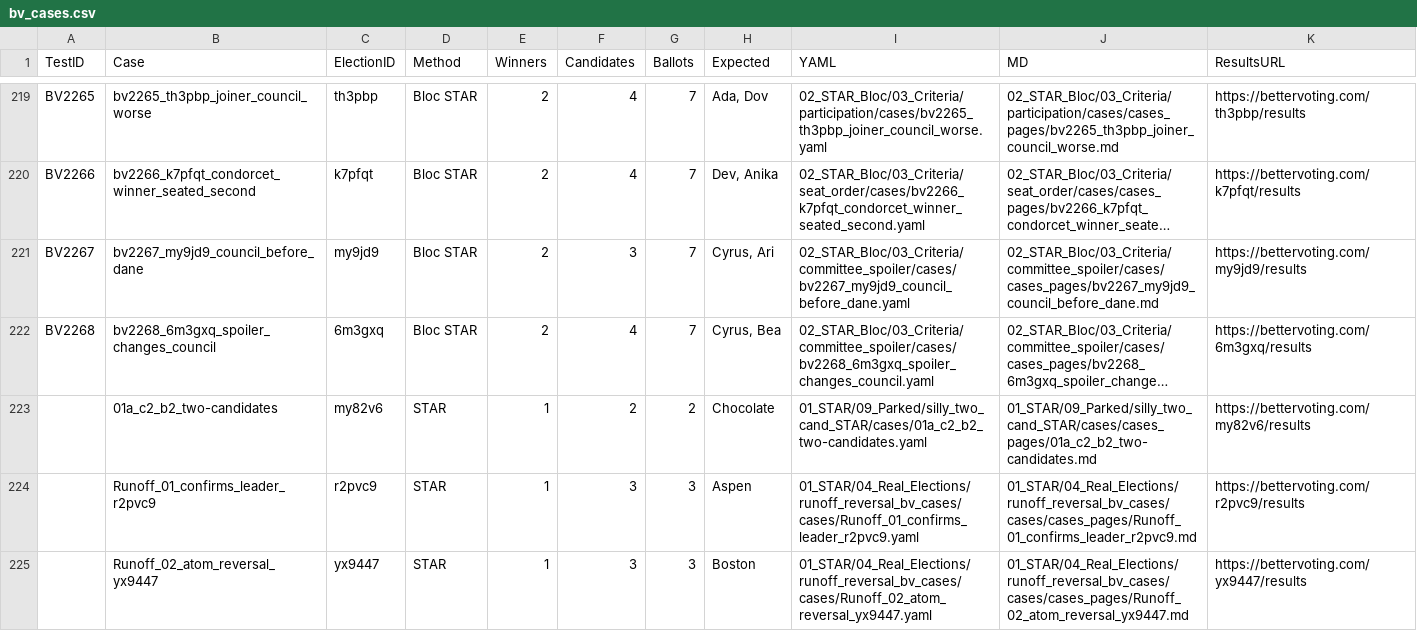
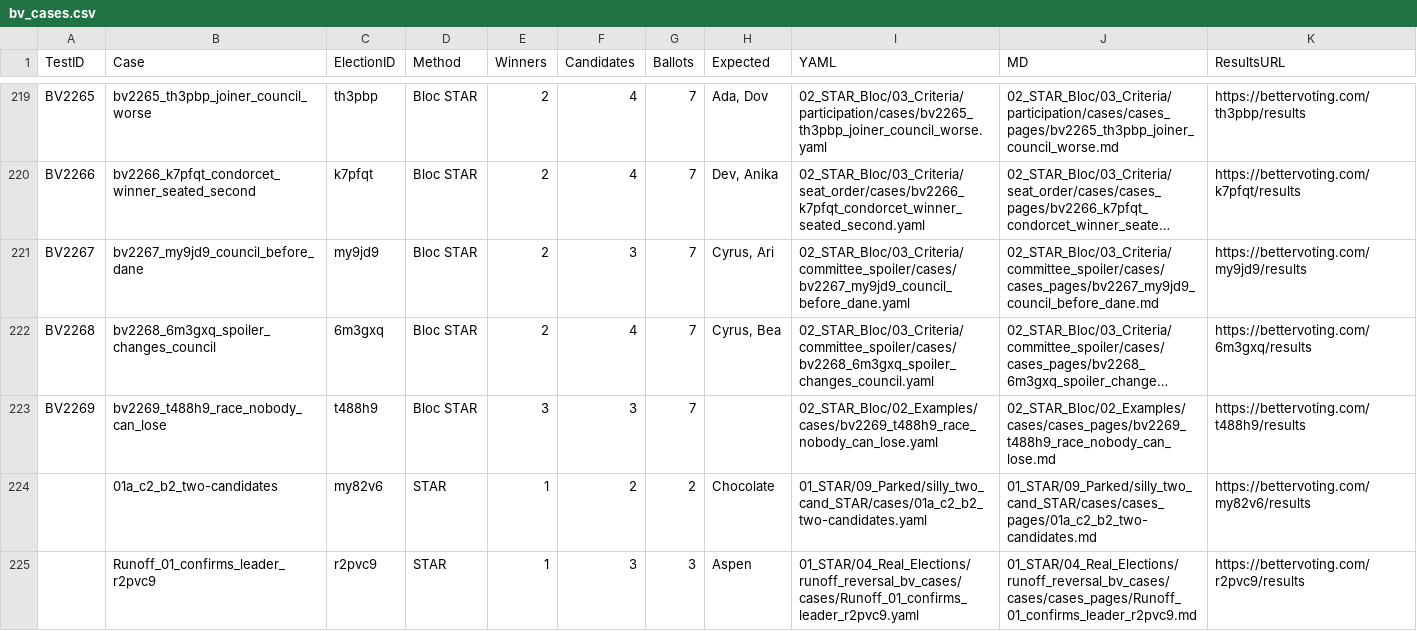
Before and after one commit to masiarek/star-voting-library, a CSV file: 07_Concepts/YAML_test_case_index/bv_cases.csv, drawn as a sheet; only a part is shown, gaps mark what is left out; the shorter side is filled out with more unchanged rows; long unchanged cells end in …; the diff names each change by its address in the sheet, - before the commit and + after, or states it on an @@ line.

```diff
--- a/07_Concepts/YAML_test_case_index/bv_cases.csv
+++ b/07_Concepts/YAML_test_case_index/bv_cases.csv
+row 223: BV2269 | bv2269_t488h9_race_nobody_can_lose | t488h9 | Bloc STAR | 3 | 3 | 7 |  | 02_STAR_Bloc/02_Examples/cases/bv2269_t488h9_race_nobody_can_lose.yaml | 02_STAR_Bloc/02_Examples/cases/cases_pages/bv2269_t488h9_race_nobody_can_lose.md | https://bettervoting.com/t488h9/results
```
Also changed, not shown: 31 other files.
